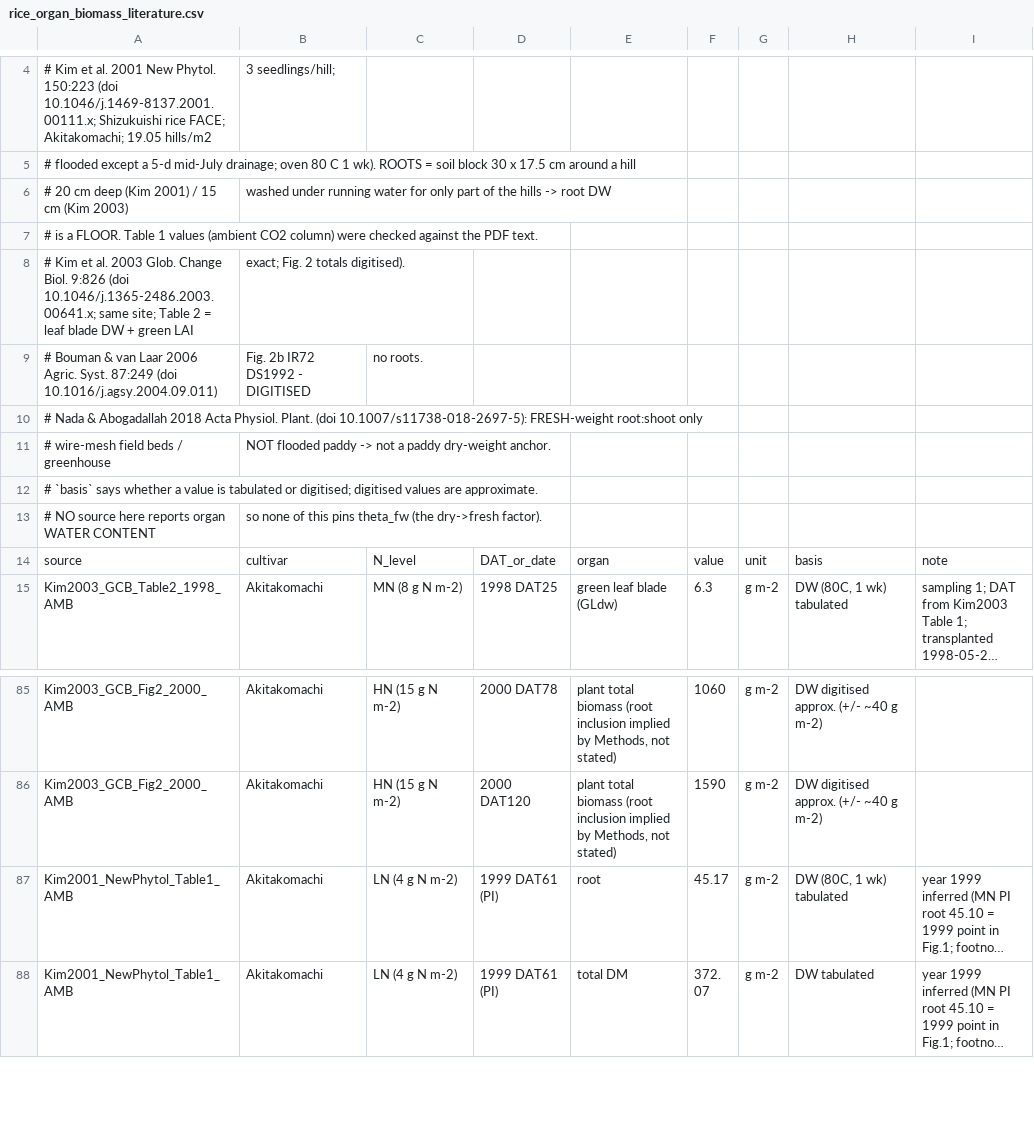
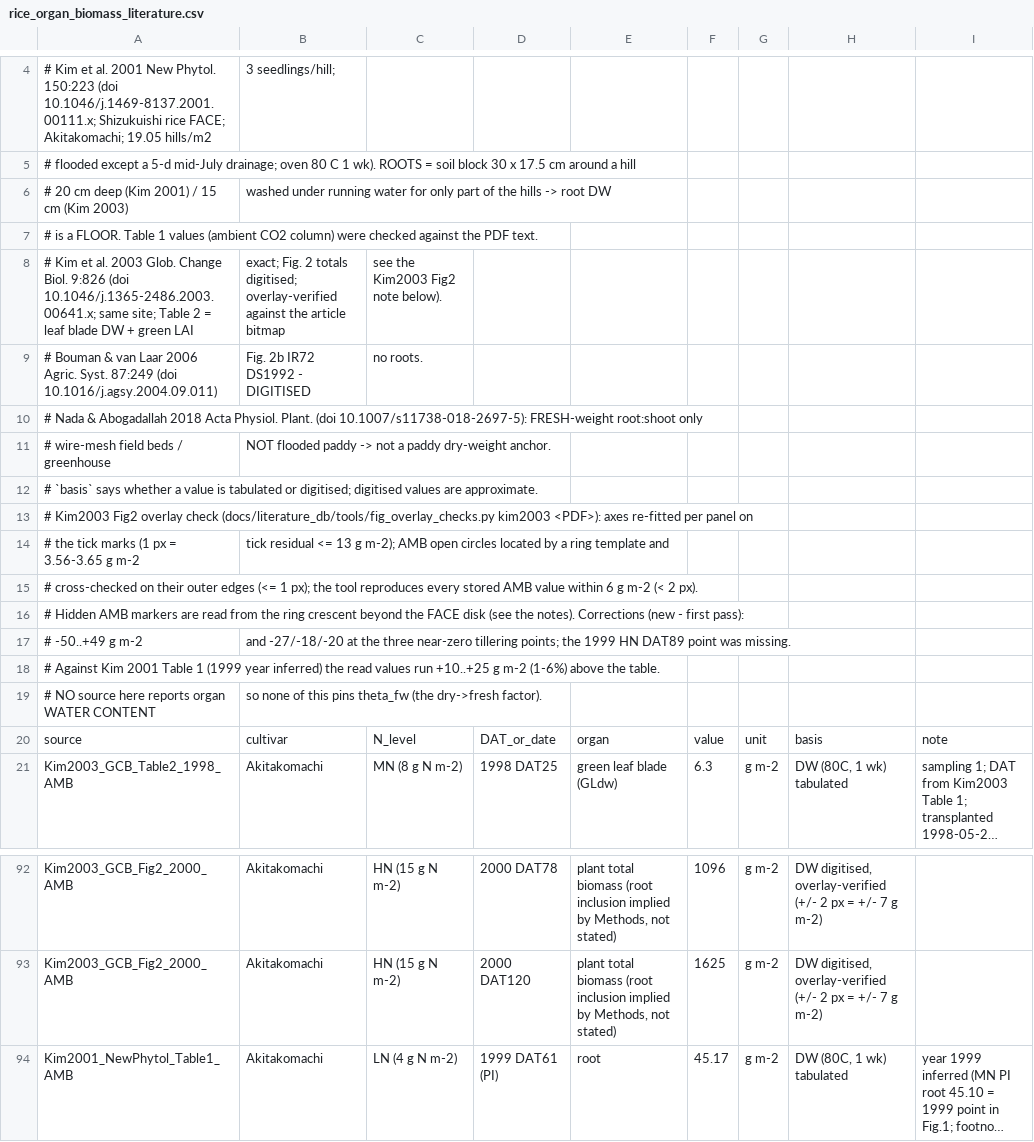
Before and after one commit to ccy5123/pfas-rice-model, a CSV file: docs/literature_db/raw_si/rice_organ_biomass_literature.csv, drawn as a sheet; only a part is shown, gaps mark what is left out; the shorter side is filled out with more unchanged rows; long unchanged cells end in …; addresses are those after the commit; the diff covers the shown part only; the diff names each change by its address in the sheet, - before the commit and + after, or states it on an @@ line.

```diff
--- a/docs/literature_db/raw_si/rice_organ_biomass_literature.csv
+++ b/docs/literature_db/raw_si/rice_organ_biomass_literature.csv
-B8: …2 totals digitised).
+B8: …2 totals digitised; overlay-verified against the article bitmap
-C8: (empty)
+C8: see the Kim2003 Fig2 note below).
+row 13: # Kim2003 Fig2 overlay check (docs/literature_db/tools/fig_overlay_checks.py kim2003 <PDF>): axes re-fitted per panel on
+row 14: # the tick marks (1 px = 3.56-3.65 g m-2 | tick residual <= 13 g m-2); AMB open circles located by a ring template and
+row 15: # cross-checked on their outer edges (<= 1 px); the tool reproduces every stored AMB value within 6 g m-2 (< 2 px).
+row 16: # Hidden AMB markers are read from the ring crescent beyond the FACE disk (see the notes). Corrections (new - first pass):
+row 17: # -50..+49 g m-2 | and -27/-18/-20 at the three near-zero tillering points; the 1999 HN DAT89 point was missing.
+row 18: # Against Kim 2001 Table 1 (1999 year inferred) the read values run +10..+25 g m-2 (1-6%) above the table.
-F92: 1060
+F92: 1096
-H92:H93: DW digitised approx. (+/- ~40 g m-2)
+H92:H93: DW digitised, overlay-verified (+/- 2 px = +/- 7 g m-2)
-F93: 1590
+F93: 1625
```
Also changed, not shown: 1 added row and 54 edited cells elsewhere in this file, data_obs/Li2025_BAF_TF.csv, data_obs/obs_baf_Li2025.csv, 10 other files.
